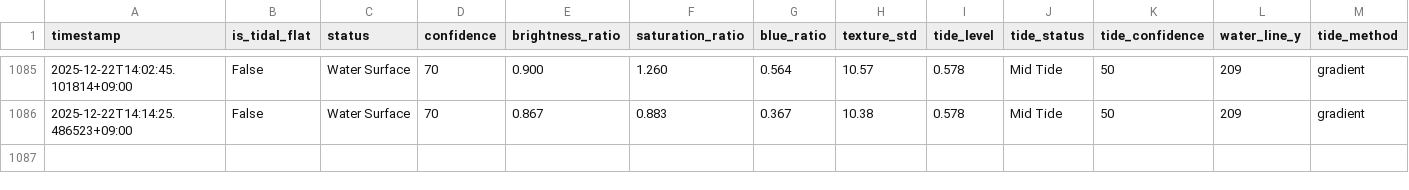
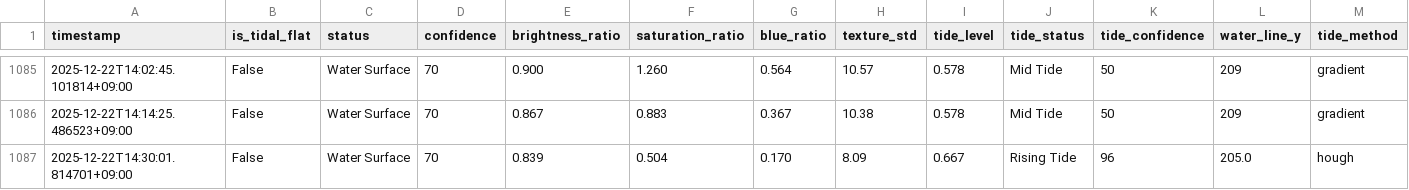
Before and after one commit to kitsukisaiseikyo-byte/nayako-higata, a CSV file: results/monitoring_log.csv, drawn as a sheet; only a part is shown, gaps mark what is left out; rows hold the shown columns only; the diff names each change by its address in the sheet, - before the commit and + after, or states it on an @@ line.

```diff
--- a/results/monitoring_log.csv
+++ b/results/monitoring_log.csv
+row 1087: 2025-12-22T14:30:01.814701+09:00 | False | Water Surface | 70 | 0.839 | 0.504 | 0.170 | 8.09 | 0.667 | Rising Tide | 96 | 205.0 | hough
```
Also changed, not shown: 3 other files.
